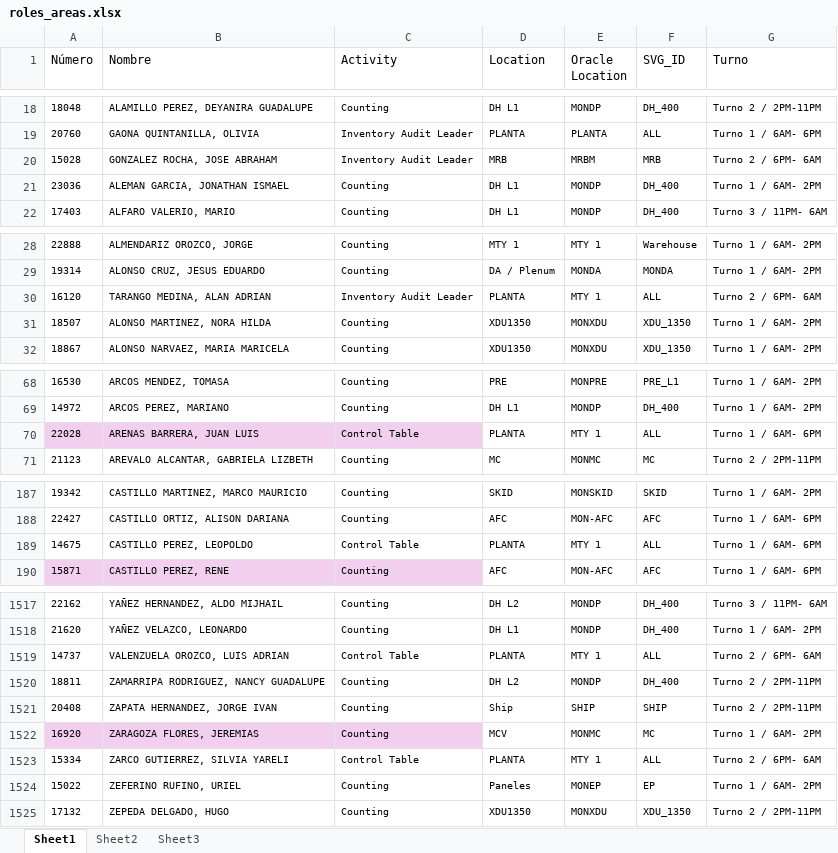
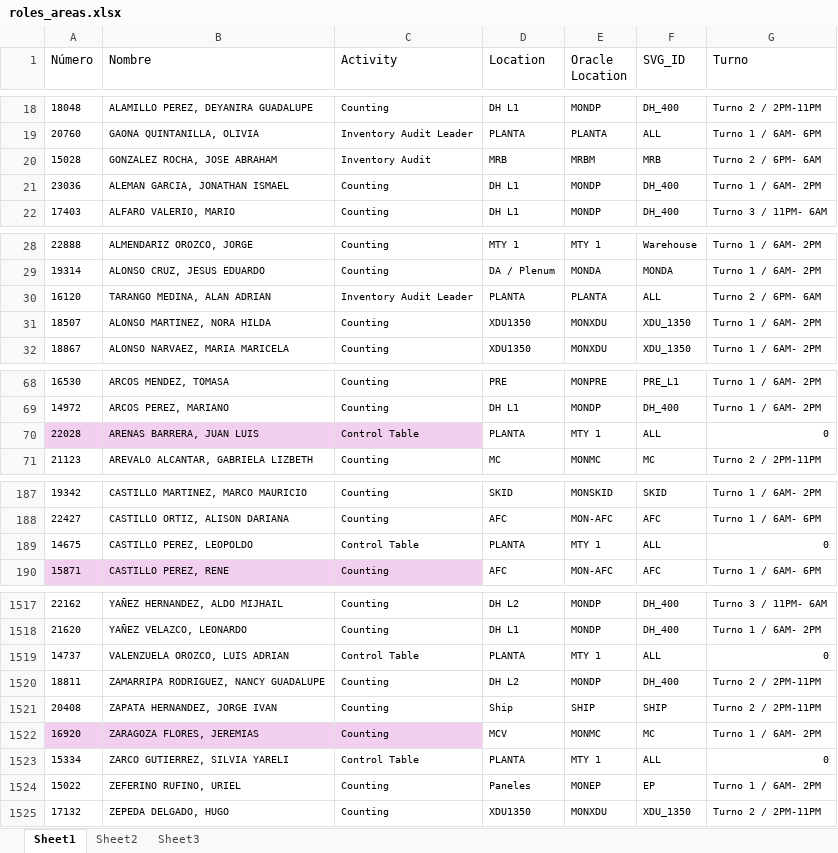
Before and after one commit to MiguelCarranza414/Mapa-Interativo, an Excel workbook: data/roles_areas.xlsx, sheet Sheet1, drawn as a sheet; only a part is shown, gaps mark what is left out; values as stored, in another font and other column widths than the file's, no borders; table styles not drawn; the diff covers the shown part only; the diff names each change by its address in the sheet, - before the commit and + after, or states it on an @@ line.

```diff
--- a/data/roles_areas.xlsx (sheet Sheet1)
+++ b/data/roles_areas.xlsx (sheet Sheet1)
-C20 (Activity): Inventory Audit Leader
+C20 (Activity): Inventory Audit
-E30 (Oracle Location): MTY 1
+E30 (Oracle Location): PLANTA
-G70 (Turno): Turno 1 / 6AM- 6PM
+G70 (Turno): 0
-G189 (Turno): Turno 1 / 6AM- 6PM
+G189 (Turno): 0
-G1519 (Turno): Turno 2 / 6PM- 6AM
+G1519 (Turno): 0
-G1523 (Turno): Turno 2 / 6PM- 6AM
+G1523 (Turno): 0
```
Also changed, not shown: 1 added row and 40 edited cells elsewhere in this sheet, sheet Sheet3.
